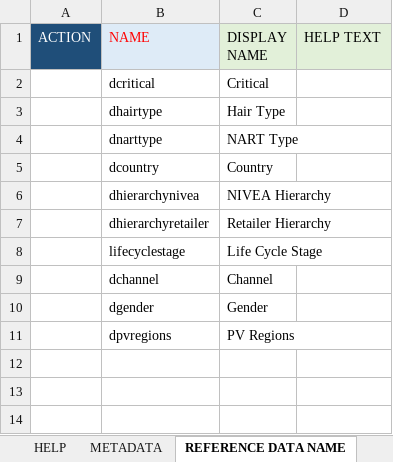
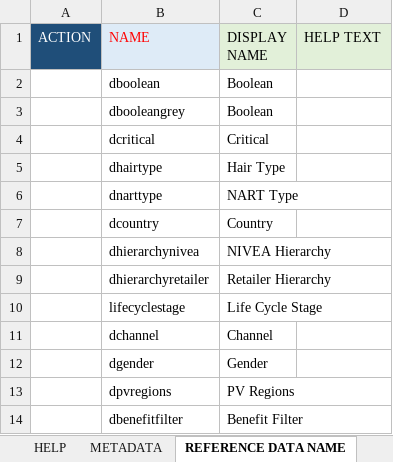
Before and after one commit to sumitbaddi-rs/Beiersdorf, an Excel workbook: seeddata-bsdf/99-exceldmd/PIM2.0v5 - Reference Data Model.xlsx, sheet REFERENCE DATA NAME, drawn as a sheet; values as stored, in another font and other column widths than the file's, no borders; the diff names each change by its address in the sheet, - before the commit and + after, or states it on an @@ line.

```diff
--- a/seeddata-bsdf/99-exceldmd/PIM2.0v5 - Reference Data Model.xlsx (sheet REFERENCE DATA NAME)
+++ b/seeddata-bsdf/99-exceldmd/PIM2.0v5 - Reference Data Model.xlsx (sheet REFERENCE DATA NAME)
+row 2:  | dboolean | Boolean
+row 3:  | dbooleangrey | Boolean
+row 14:  | dbenefitfilter | Benefit Filter
```
Also changed, not shown: sheet REFERENCE DATA, sheet REFERENCE MODEL, sheet ATTRIBUTES, seeddata-bsdf/99-exceldmd/PIM2.0v5 - Base Data Model.xlsx.
